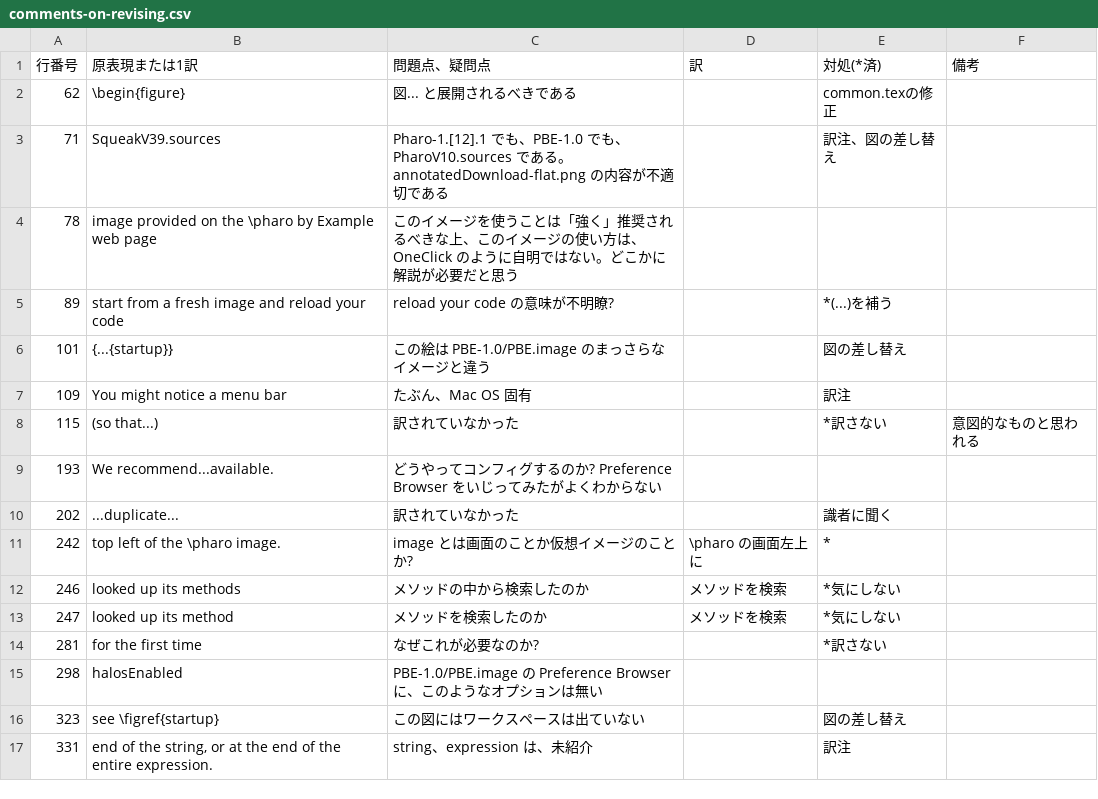
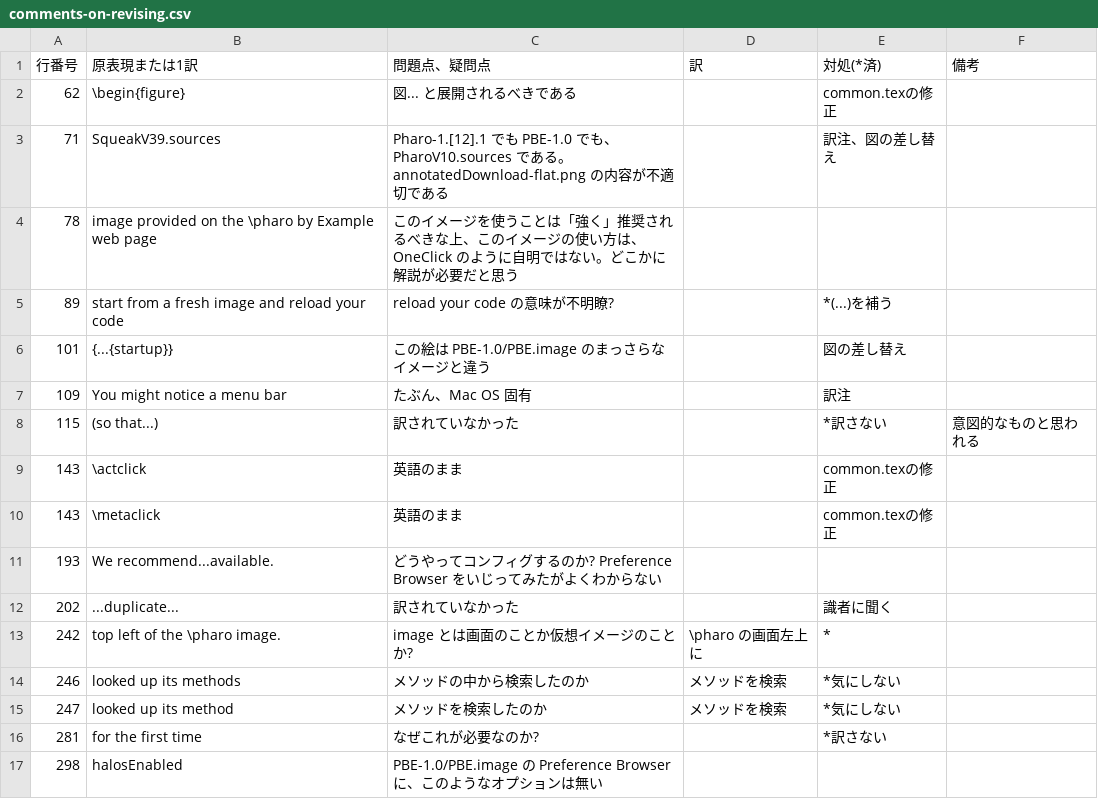
Before and after one commit to SquareBracketAssociates/PharoByExample-japanese, a CSV file: QuickTour/comments-on-revising.csv, drawn as a sheet; only a part is shown; the shorter side is filled out with more unchanged rows.

```diff
--- a/QuickTour/comments-on-revising.csv
+++ b/QuickTour/comments-on-revising.csv
@@ -2,3 +2,3 @@
 62,"\begin{figure}","図... と展開されるべきである",,"common.texの修正",
-71,"SqueakV39.sources","Pharo-1.[12].1 でも、PBE-1.0 でも、PharoV10.sources である。annotatedDownload-flat.png の内容が不適切である",,"訳注、図の差し替え",
+71,"SqueakV39.sources","Pharo-1.[12].1 でも PBE-1.0 でも、PharoV10.sources である。annotatedDownload-flat.png の内容が不適切である",,"訳注、図の差し替え",
 78,"image provided on the \pharo by Example web page","このイメージを使うことは「強く」推奨されるべきな上、このイメージの使い方は、OneClick のように自明ではない。どこかに解説が必要だと思う",,,
@@ -8,2 +8,4 @@
 115,"(so that...)","訳されていなかった",,"*訳さない","意図的なものと思われる"
+143,"\actclick","英語のまま",,"common.texの修正",
+143,"\metaclick","英語のまま",,"common.texの修正",
 193,"We recommend...available.","どうやってコンフィグするのか? Preference Browser をいじってみたがよくわからない",,,
```
Also changed, not shown: 1 other file.
